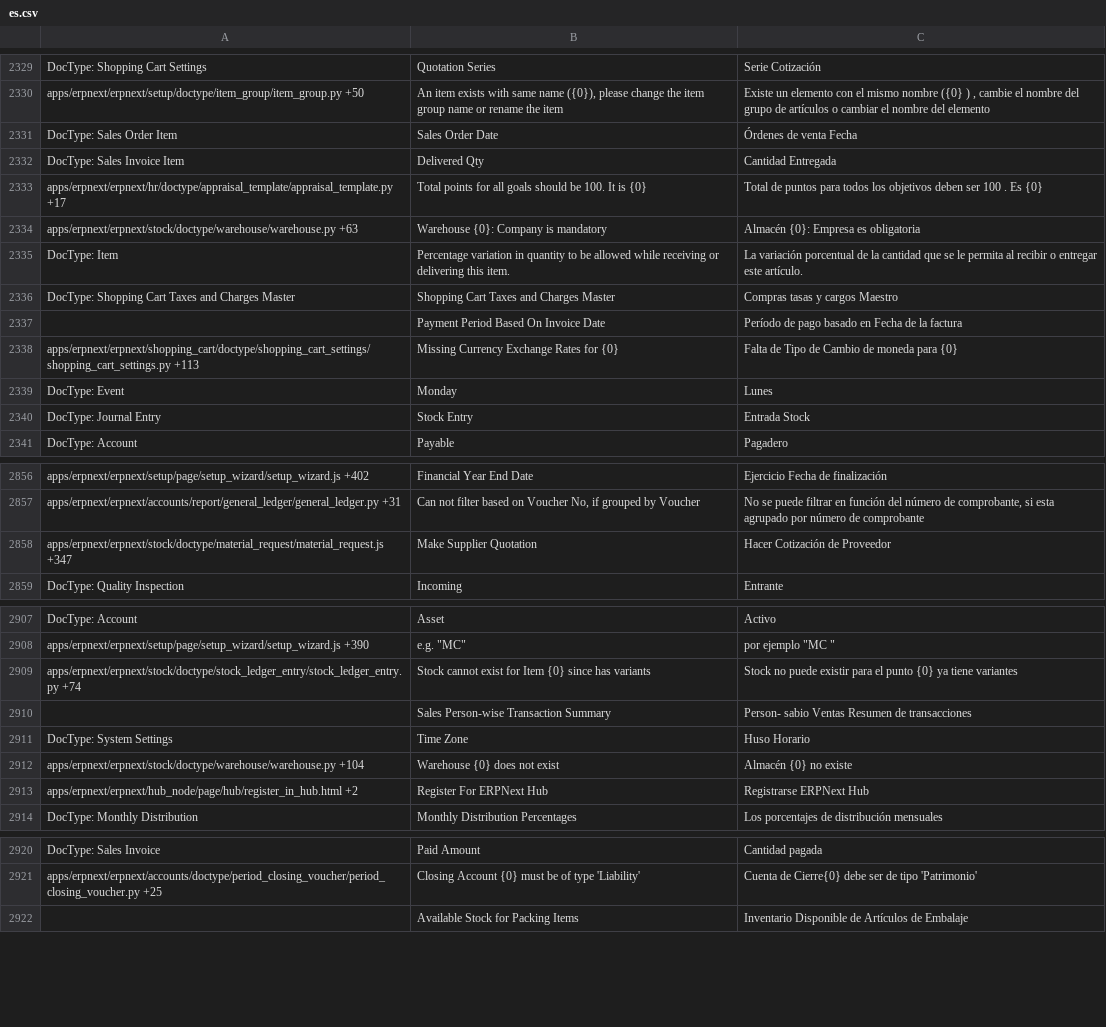
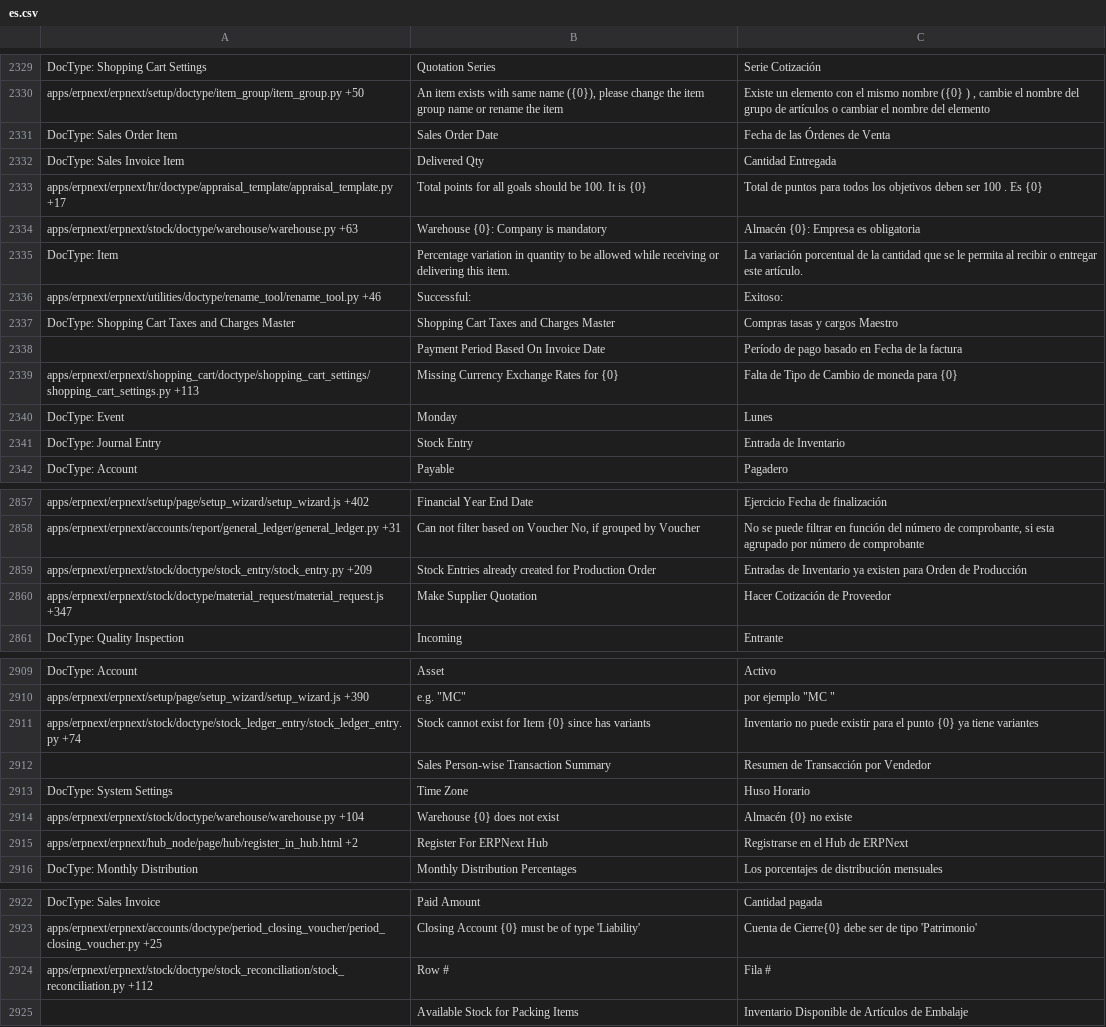
Before and after one commit to techyst-net/nexyst, a CSV file: erpnext/translations/es.csv, drawn as a sheet; only a part is shown, gaps mark what is left out; the diff covers the shown part only.

Commit message:
update translations

```diff
--- a/erpnext/translations/es.csv
+++ b/erpnext/translations/es.csv
@@ -2470,3 +2469,3 @@ DocType: Shopping Cart Settings,Quotation Series,Serie Cotización
 apps/erpnext/erpnext/setup/doctype/item_group/item_group.py +50,"An item exists with same name ({0}), please change the item group name or rename the item","Existe un elemento con el mismo nombre ({0} ) , cambie el nombre del grupo de artículos o cambiar el nombre del elemento"
-DocType: Sales Order Item,Sales Order Date,Órdenes de venta Fecha
+DocType: Sales Order Item,Sales Order Date,Fecha de las Órdenes de Venta
 DocType: Sales Invoice Item,Delivered Qty,Cantidad Entregada
@@ -2475,2 +2474,3 @@ apps/erpnext/erpnext/stock/doctype/warehouse/warehouse.py +63,Warehouse {0}: Com
 DocType: Item,Percentage variation in quantity to be allowed while receiving or delivering this item.,La variación porcentual de la cantidad que se le permita al recibir o entregar este artículo.
+apps/erpnext/erpnext/utilities/doctype/rename_tool/rename_tool.py +46,Successful:,Exitoso:
 DocType: Shopping Cart Taxes and Charges Master,Shopping Cart Taxes and Charges Master,Compras tasas y cargos Maestro
@@ -2479,3 +2479,3 @@ apps/erpnext/erpnext/shopping_cart/doctype/shopping_cart_settings/shopping_cart_
 DocType: Event,Monday,Lunes
-DocType: Journal Entry,Stock Entry,Entrada Stock
+DocType: Journal Entry,Stock Entry,Entrada de Inventario
 DocType: Account,Payable,Pagadero
@@ -3006,2 +3005,3 @@ apps/erpnext/erpnext/setup/page/setup_wizard/setup_wizard.js +402,Financial Year
 apps/erpnext/erpnext/accounts/report/general_ledger/general_ledger.py +31,"Can not filter based on Voucher No, if grouped by Voucher","No se puede filtrar en función del número de comprobante, si esta agrupado por número de comprobante"
+apps/erpnext/erpnext/stock/doctype/stock_entry/stock_entry.py +209,Stock Entries already created for Production Order,Entradas de Inventario ya existen para Orden de Producción
 apps/erpnext/erpnext/stock/doctype/material_request/material_request.js +347,Make Supplier Quotation,Hacer Cotización de Proveedor
@@ -3057,7 +3057,7 @@ DocType: Account,Asset,Activo
 apps/erpnext/erpnext/setup/page/setup_wizard/setup_wizard.js +390,"e.g. ""MC""","por ejemplo ""MC """
-apps/erpnext/erpnext/stock/doctype/stock_ledger_entry/stock_ledger_entry.py +74,Stock cannot exist for Item {0} since has variants,Stock no puede existir para el punto {0} ya tiene variantes
-,Sales Person-wise Transaction Summary,Person- sabio Ventas Resumen de transacciones
+apps/erpnext/erpnext/stock/doctype/stock_ledger_entry/stock_ledger_entry.py +74,Stock cannot exist for Item {0} since has variants,Inventario no puede existir para el punto {0} ya tiene variantes
+,Sales Person-wise Transaction Summary,Resumen de Transacción por Vendedor
 DocType: System Settings,Time Zone,Huso Horario
 apps/erpnext/erpnext/stock/doctype/warehouse/warehouse.py +104,Warehouse {0} does not exist,Almacén {0} no existe
-apps/erpnext/erpnext/hub_node/page/hub/register_in_hub.html +2,Register For ERPNext Hub,Registrarse ERPNext Hub
+apps/erpnext/erpnext/hub_node/page/hub/register_in_hub.html +2,Register For ERPNext Hub,Registrarse en el Hub de ERPNext
 DocType: Monthly Distribution,Monthly Distribution Percentages,Los porcentajes de distribución mensuales
@@ -3070,2 +3070,3 @@ DocType: Sales Invoice,Paid Amount,Cantidad pagada
 apps/erpnext/erpnext/accounts/doctype/period_closing_voucher/period_closing_voucher.py +25,Closing Account {0} must be of type 'Liability',Cuenta de Cierre{0} debe ser de tipo 'Patrimonio'
+apps/erpnext/erpnext/stock/doctype/stock_reconciliation/stock_reconciliation.py +112,Row #,Fila #
 ,Available Stock for Packing Items,Inventario Disponible de Artículos de Embalaje
```
Also changed, not shown: 138 edited cells elsewhere in this file, erpnext/translations/ca.csv, erpnext/translations/hr.csv, 3 other files.
